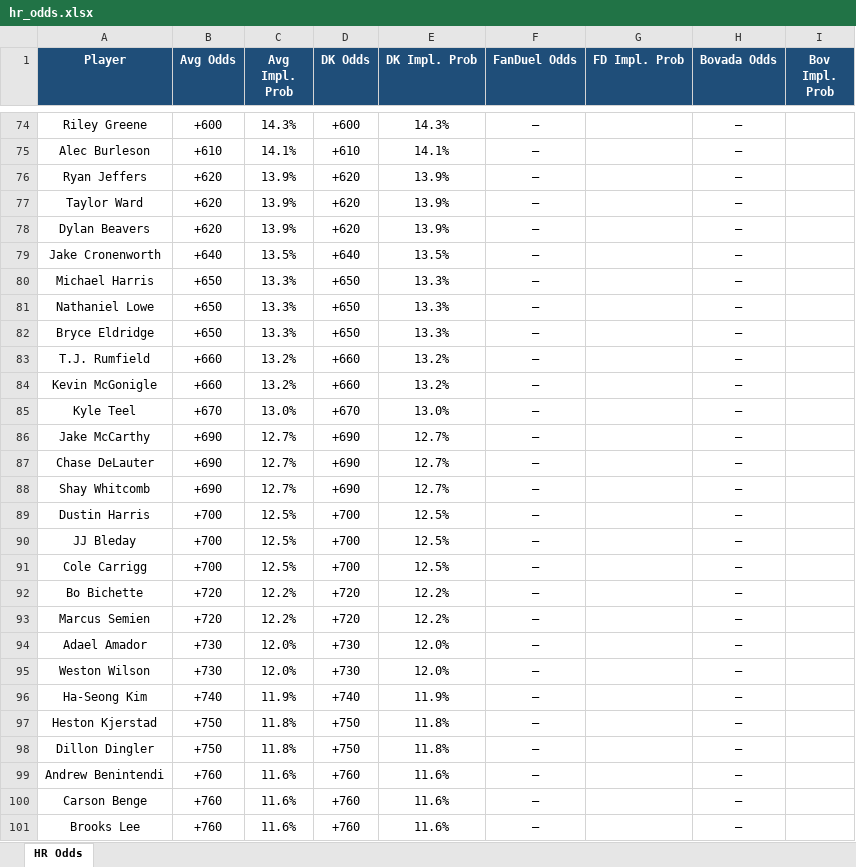
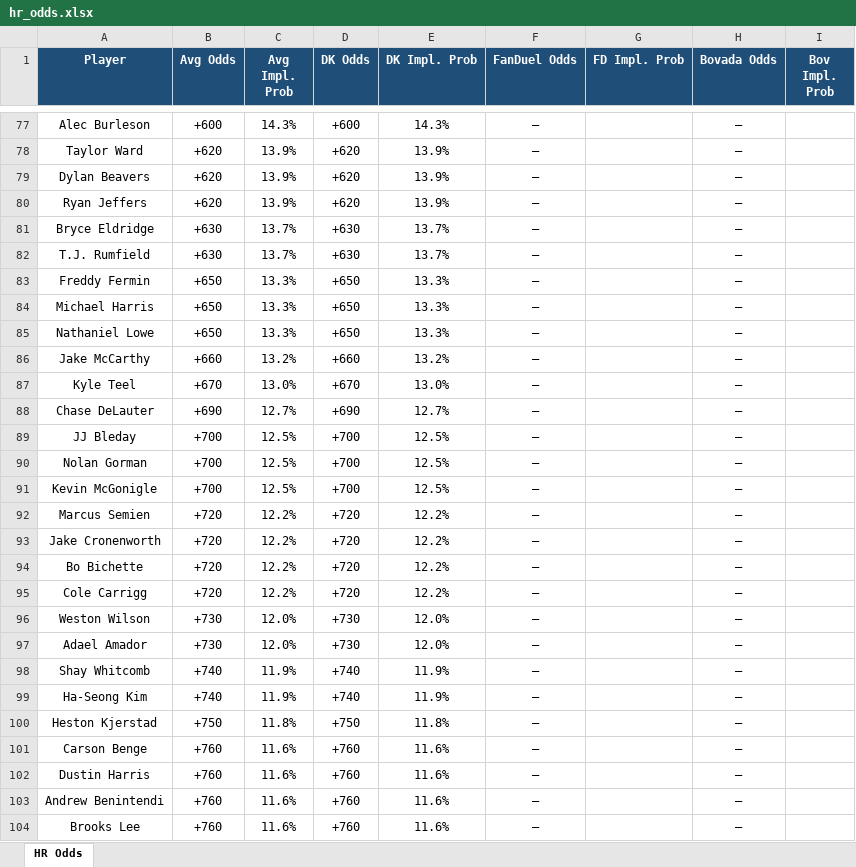
Before and after one commit to kornbergercharles-prog/HR-Odds-Scraper, an Excel workbook: hr_odds.xlsx, sheet HR Odds, drawn as a sheet; only a part is shown, gaps mark what is left out; values as stored, in another font and other column widths than the file's, no borders; removed rows and columns are numbered as before the commit, all else as after; the diff covers the shown part only; the diff names each change by its address in the sheet, - before the commit and + after, or states it on an @@ line.

```diff
--- a/hr_odds.xlsx (sheet HR Odds)
+++ b/hr_odds.xlsx (sheet HR Odds)
-A77 (Player): Riley Greene
+A77 (Player): Alec Burleson
-row 75: Alec Burleson | +610 | 14.1% | +610 | 14.1% | — |  | —
-row 79: Jake Cronenworth | +640 | 13.5% | +640 | 13.5% | — |  | —
@@ row 76 moved to row 80: Ryan Jeffers @@
+row 81: Bryce Eldridge | +630 | 13.7% | +630 | 13.7% | — |  | —
+row 82: T.J. Rumfield | +630 | 13.7% | +630 | 13.7% | — |  | —
+row 83: Freddy Fermin | +650 | 13.3% | +650 | 13.3% | — |  | —
-row 82: Bryce Eldridge | +650 | 13.3% | +650 | 13.3% | — |  | —
-row 83: T.J. Rumfield | +660 | 13.2% | +660 | 13.2% | — |  | —
-A86 (Player): Kevin McGonigle
+A86 (Player): Jake McCarthy
-row 86: Jake McCarthy | +690 | 12.7% | +690 | 12.7% | — |  | —
-row 88: Shay Whitcomb | +690 | 12.7% | +690 | 12.7% | — |  | —
-row 89: Dustin Harris | +700 | 12.5% | +700 | 12.5% | — |  | —
+row 90: Nolan Gorman | +700 | 12.5% | +700 | 12.5% | — |  | —
-A91 (Player): Cole Carrigg
+A91 (Player): Kevin McGonigle
+row 92: Marcus Semien | +720 | 12.2% | +720 | 12.2% | — |  | —
+row 93: Jake Cronenworth | +720 | 12.2% | +720 | 12.2% | — |  | —
-A95 (Player): Marcus Semien
+A95 (Player): Cole Carrigg
@@ row 95 moved to row 96: Weston Wilson @@
+row 98: Shay Whitcomb | +740 | 11.9% | +740 | 11.9% | — |  | —
-row 98: Dillon Dingler | +750 | 11.8% | +750 | 11.8% | — |  | —
@@ row 100 moved to row 101: Carson Benge @@
+row 102: Dustin Harris | +760 | 11.6% | +760 | 11.6% | — |  | —
```
Also changed, not shown: 26 added rows, 17 removed rows, 16 moved rows, 54 edited cells and cell formats elsewhere in this sheet, 2 other files.
